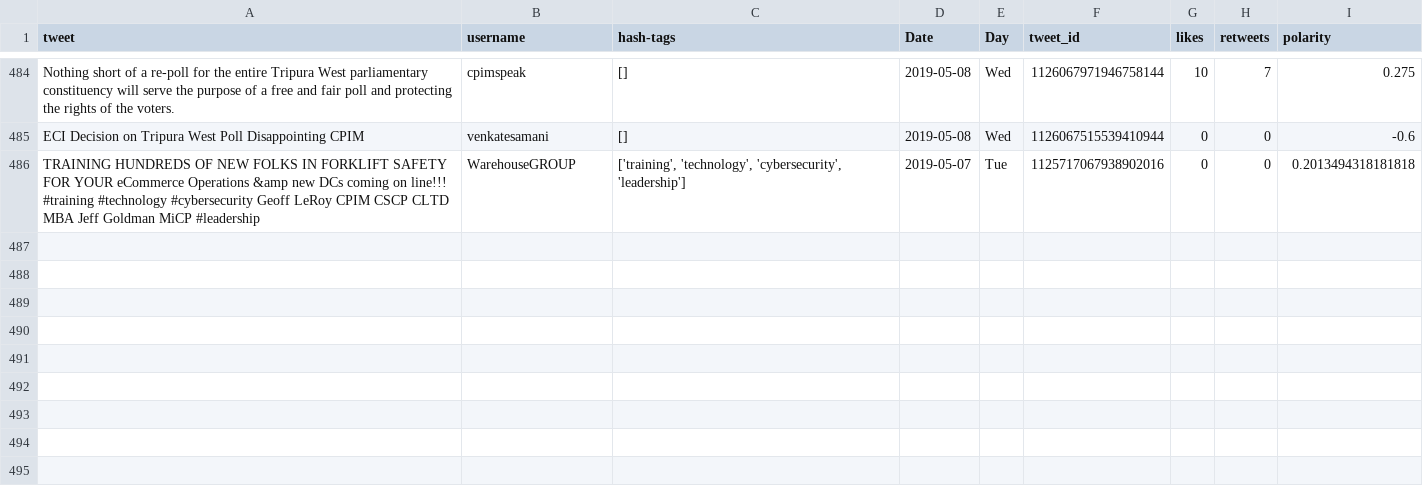
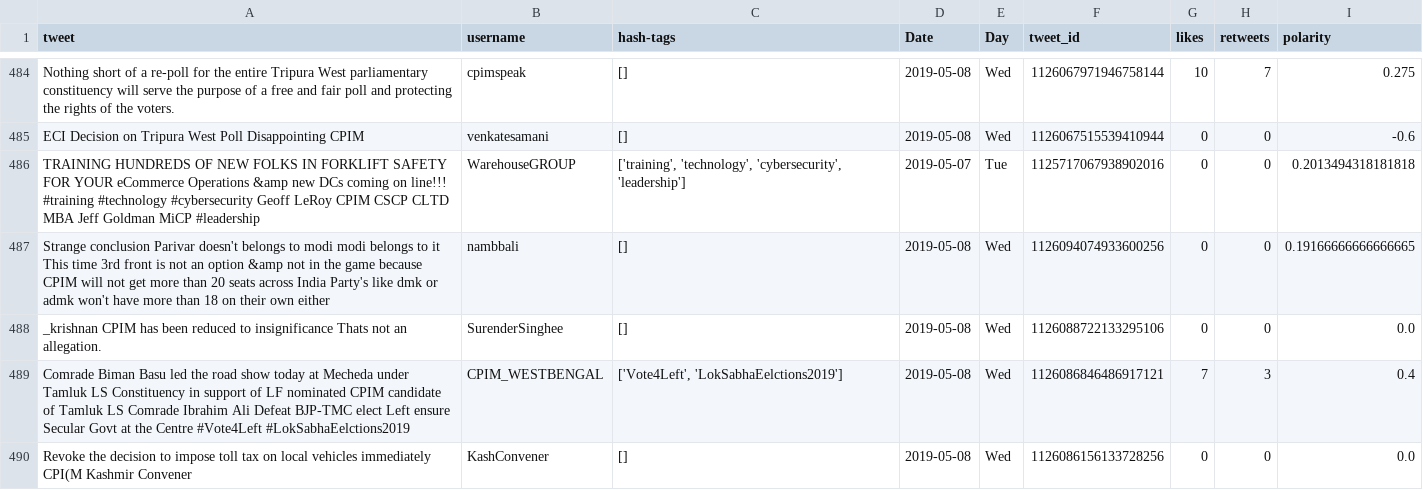
Before and after one commit to itsDevhere/DataRepo, a CSV file: CPIM_cleaned.csv, drawn as a sheet; only a part is shown, gaps mark what is left out; the diff names each change by its address in the sheet, - before the commit and + after, or states it on an @@ line.

```diff
--- a/CPIM_cleaned.csv
+++ b/CPIM_cleaned.csv
+row 487: Strange conclusion Parivar doesn't belongs to modi modi belongs to it This time 3rd front is not an option &amp not in the game because CPIM will not get more than 20 seats across India Party's like dmk or admk won't have more than 18 on their own either | nambbali | [] | 2019-05-08 | Wed | 1126094074933600256 | 0 | 0 | 0.19166666666666665
+row 488: _krishnan CPIM has been reduced to insignificance Thats not an allegation. | SurenderSinghee | [] | 2019-05-08 | Wed | 1126088722133295106 | 0 | 0 | 0.0
+row 489: Comrade Biman Basu led the road show today at Mecheda under Tamluk LS Constituency in support of LF nominated CPIM candidate of Tamluk LS Comrade Ibrahim Ali Defeat BJP-TMC elect Left ensure Secular Govt at the Centre #Vote4Left #LokSabhaEelctions2019 | CPIM_WESTBENGAL | ['Vote4Left', 'LokSabhaEelctions2019'] | 2019-05-08 | Wed | 1126086846486917121 | 7 | 3 | 0.4
+row 490: Revoke the decision to impose toll tax on local vehicles immediately CPI(M Kashmir Convener | KashConvener | [] | 2019-05-08 | Wed | 1126086156133728256 | 0 | 0 | 0.0
```
Also changed, not shown: RJD_cleaned.csv, Samajwadi_cleaned.csv, 5 other files.
